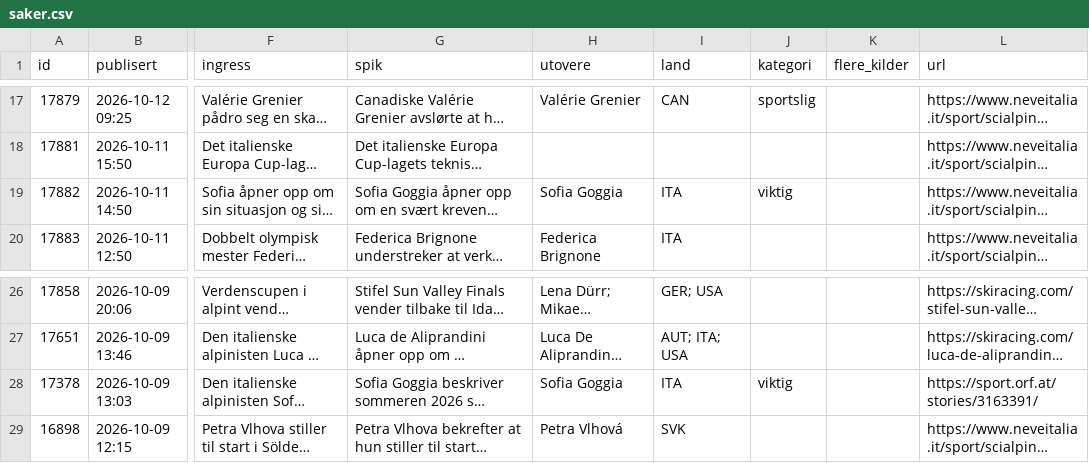
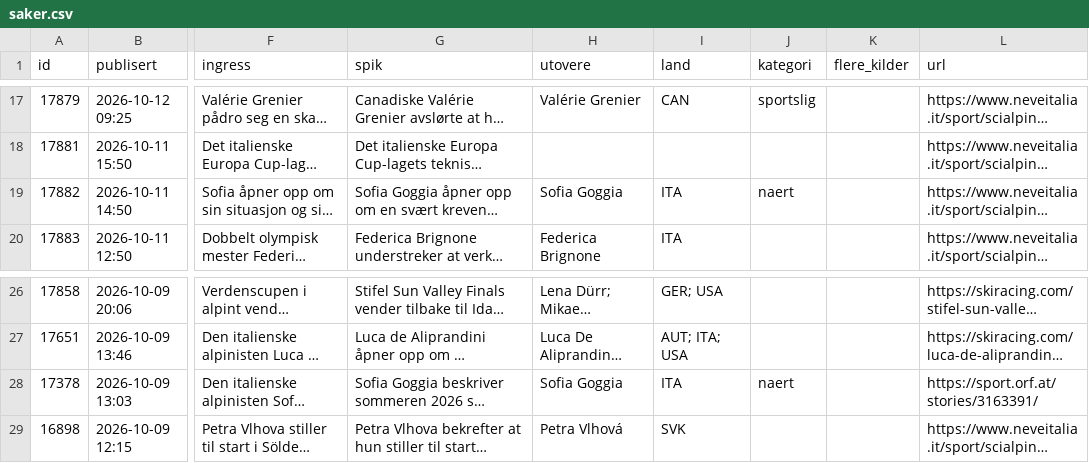
Before and after one commit to carlandreaswold-collab/alpin-monitor, a CSV file: docs/saker.csv, drawn as a sheet; only a part is shown, gaps mark what is left out; long unchanged cells end in …; the diff names each change by its address in the sheet, - before the commit and + after, or states it on an @@ line.

```diff
--- a/docs/saker.csv
+++ b/docs/saker.csv
-J19 (kategori): viktig
+J19 (kategori): naert
-J28 (kategori): viktig
+J28 (kategori): naert
```
Also changed, not shown: 2 other files.
